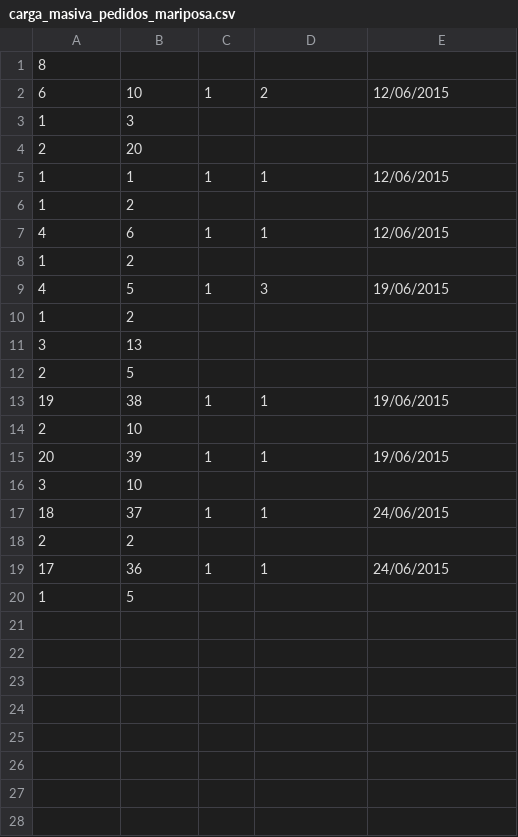
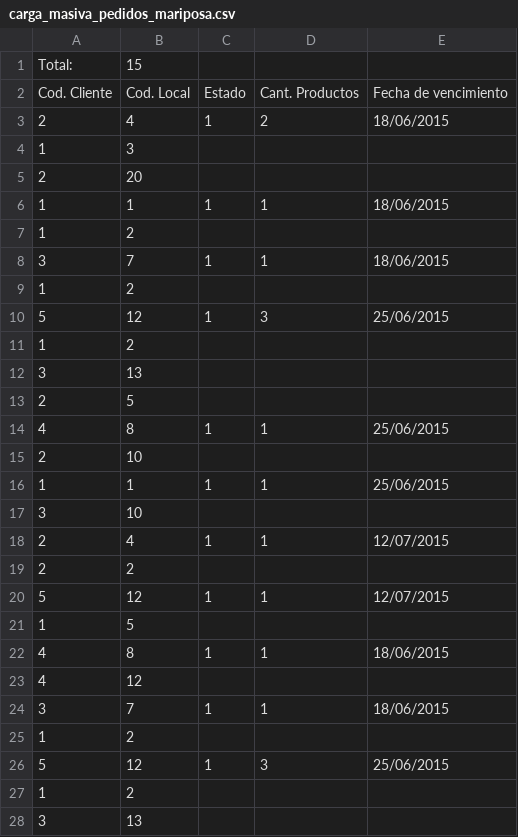
Before and after one commit to DeluxeAlonso/SAD, a CSV file: files/Small Data/carga_masiva_pedidos_mariposa.csv, drawn as a sheet; only a part is shown; the diff covers the shown part only.

```diff
--- a/files/Small Data/carga_masiva_pedidos_mariposa.csv
+++ b/files/Small Data/carga_masiva_pedidos_mariposa.csv
@@ -1,10 +1,11 @@
-8,,,,
-6,10,1,2,12/06/2015
+Total:,15,,,
+Cod. Cliente,Cod. Local,Estado,Cant. Productos,Fecha de vencimiento
+2,4,1,2,18/06/2015
 1,3,,,
 2,20,,,
-1,1,1,1,12/06/2015
+1,1,1,1,18/06/2015
 1,2,,,
-4,6,1,1,12/06/2015
+3,7,1,1,18/06/2015
 1,2,,,
-4,5,1,3,19/06/2015
+5,12,1,3,25/06/2015
 1,2,,,
@@ -12,9 +13,16 @@
 2,5,,,
-19,38,1,1,19/06/2015
+4,8,1,1,25/06/2015
 2,10,,,
-20,39,1,1,19/06/2015
+1,1,1,1,25/06/2015
 3,10,,,
-18,37,1,1,24/06/2015
+2,4,1,1,12/07/2015
 2,2,,,
-17,36,1,1,24/06/2015
+5,12,1,1,12/07/2015
 1,5,,,
+4,8,1,1,18/06/2015
+4,12,,,
+3,7,1,1,18/06/2015
+1,2,,,
+5,12,1,3,25/06/2015
+1,2,,,
+3,13,,,
```
Also changed, not shown: 9 added rows elsewhere in this file, files/Small Data/carga_masiva_clientes.csv, files/carga_masiva_clientes.csv, 5 other files.
